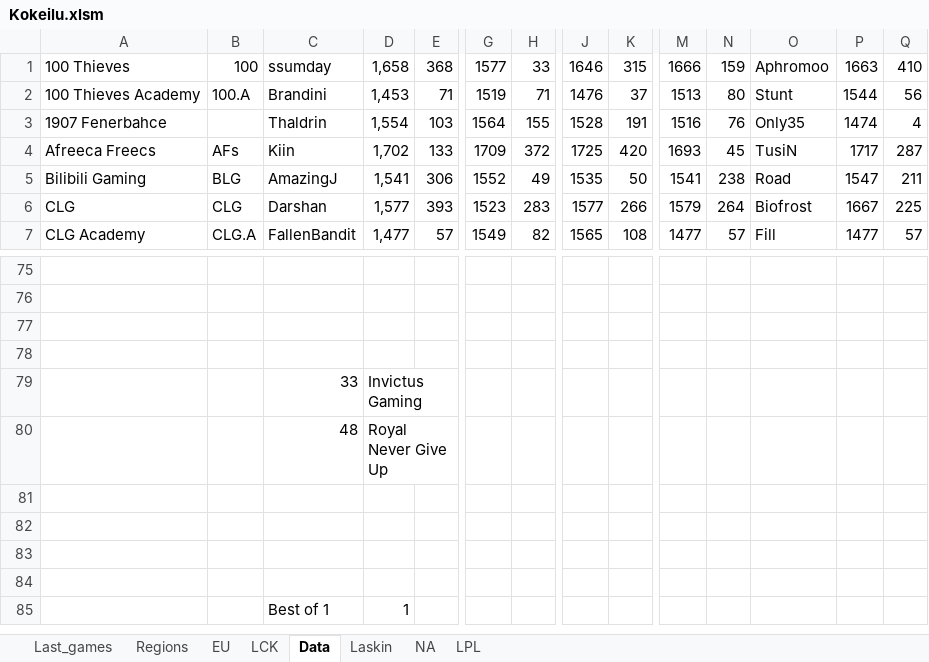
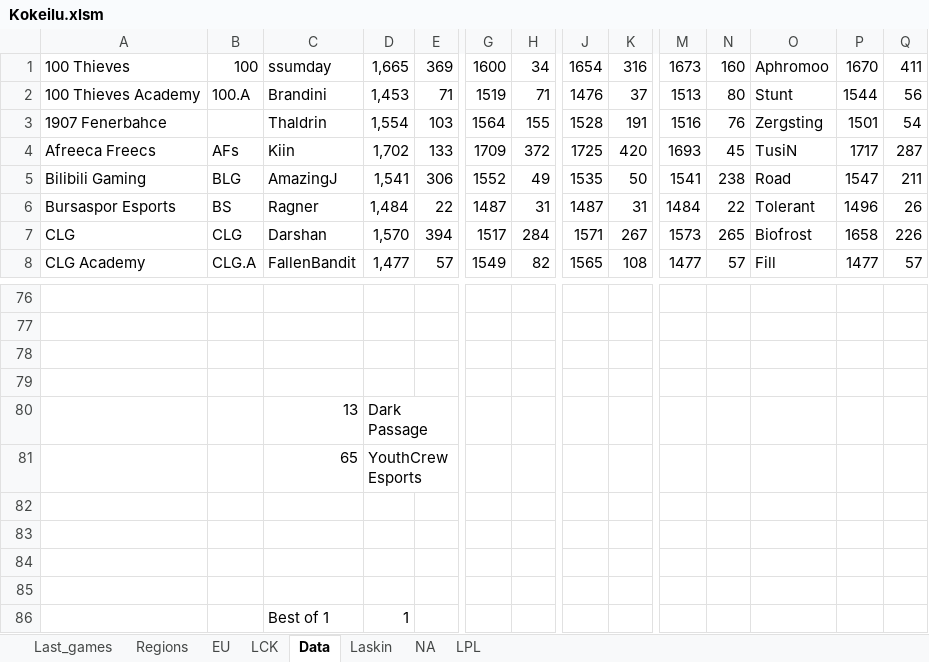
Before and after one commit to Ledareg/e-sports, an Excel workbook: Kokeilu.xlsm, sheet Data, drawn as a sheet; only a part is shown, gaps mark what is left out; values as stored, in another font and other column widths than the file's, no borders; removed rows and columns are numbered as before the commit, all else as after; rows hold the shown columns only; the diff covers the shown part only; the diff names each change by its address in the sheet, - before the commit and + after, or states it on an @@ line.

```diff
--- a/Kokeilu.xlsm (sheet Data)
+++ b/Kokeilu.xlsm (sheet Data)
-D1: 1,658
+D1: 1,665
-E1: 368
+E1: 369
-G1: 1577
+G1: 1600
-H1: 33
+H1: 34
-J1: 1646
+J1: 1654
-K1: 315
+K1: 316
-M1: 1666
+M1: 1673
-N1: 159
+N1: 160
-P1: 1663
+P1: 1670
-Q1: 410
+Q1: 411
-O3: Only35
+O3: Zergsting
-P3: 1474
+P3: 1501
-Q3: 4
+Q3: 54
+row 6: Bursaspor Esports | BS | Ragner | 1,484 | 22 | 1487 | 31 | 1487 | 31 | 1484 | 22 | Tolerant | 1496 | 26
-D7: 1,577
+D7: 1,570
-E7: 393
+E7: 394
-G7: 1523
+G7: 1517
-H7: 283
+H7: 284
-J7: 1577
+J7: 1571
-K7: 266
+K7: 267
-M7: 1579
+M7: 1573
-N7: 264
+N7: 265
-P7: 1667
+P7: 1658
-Q7: 225
+Q7: 226
-row 79:  |  | 33 | Invictus Gaming
-row 80:  |  | 48 | Royal Never Give Up
+row 80:  |  | 13 | Dark Passage
+row 81:  |  | 65 | YouthCrew Esports
```
Also changed, not shown: 2 added rows, 2 removed rows, 1 moved row and 230 edited cells elsewhere in this sheet, sheet Laskin, sheet Last_games, formulas that keep their value, 6 other files.
